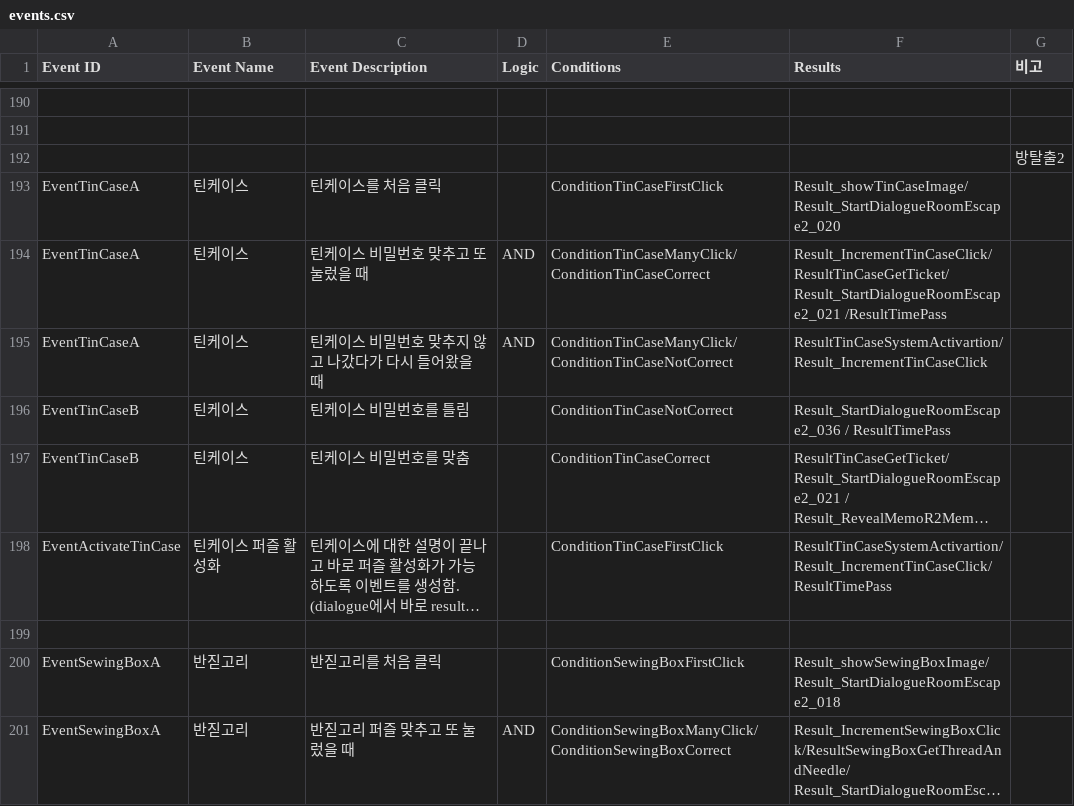
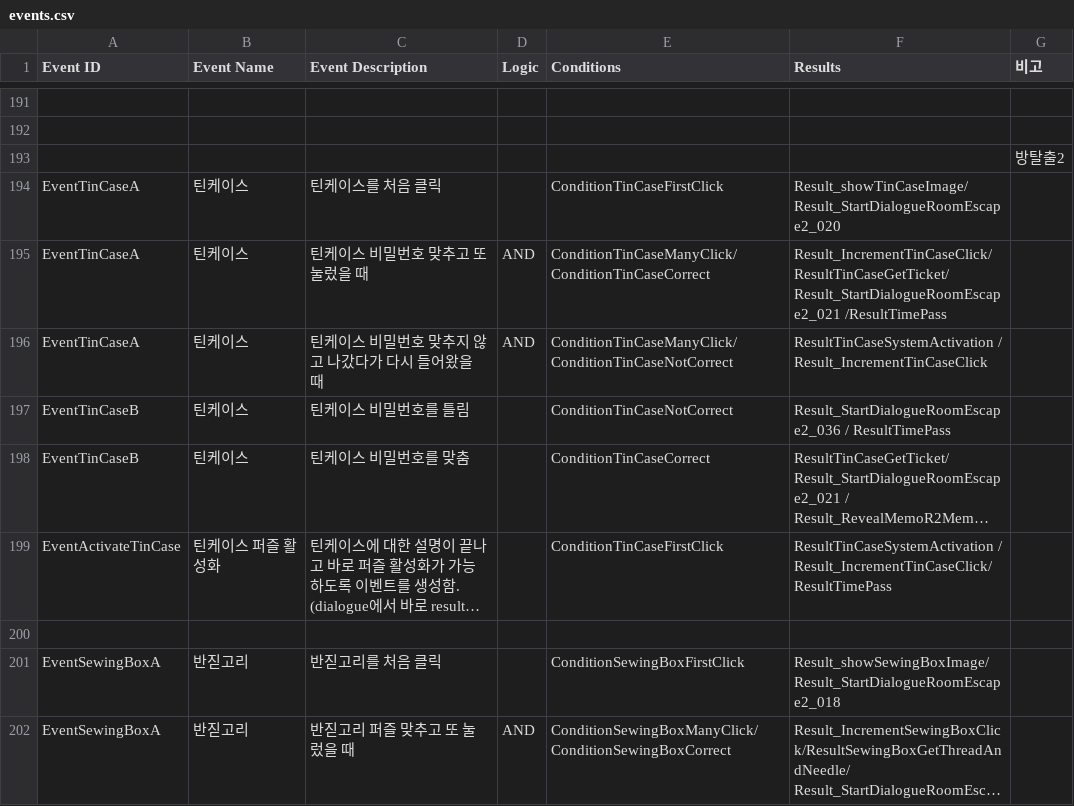
Before and after one commit to ollan365/Fate, a CSV file: Assets/Resources/Datas/events.csv, drawn as a sheet; only a part is shown, gaps mark what is left out; long unchanged cells end in …; addresses are those after the commit; the diff covers the shown part only; the diff names each change by its address in the sheet, - before the commit and + after, or states it on an @@ line.

Commit message:
Datas csv파일 업데이트

```diff
--- a/Assets/Resources/Datas/events.csv
+++ b/Assets/Resources/Datas/events.csv
-F196 (Results): ResultTinCaseSystemActivartion/Result_IncrementTinCaseClick
+F196 (Results): ResultTinCaseSystemActivation / Result_IncrementTinCaseClick
-F199 (Results): ResultTinCaseSystemActivartion/Result_IncrementTinCaseClick/ResultTimePass
+F199 (Results): ResultTinCaseSystemActivation / Result_IncrementTinCaseClick/ResultTimePass
```
Also changed, not shown: 1 added row and 10 edited cells elsewhere in this file, Assets/Resources/Datas/conditions.csv, Assets/Resources/Datas/diary.csv, 4 other files.
